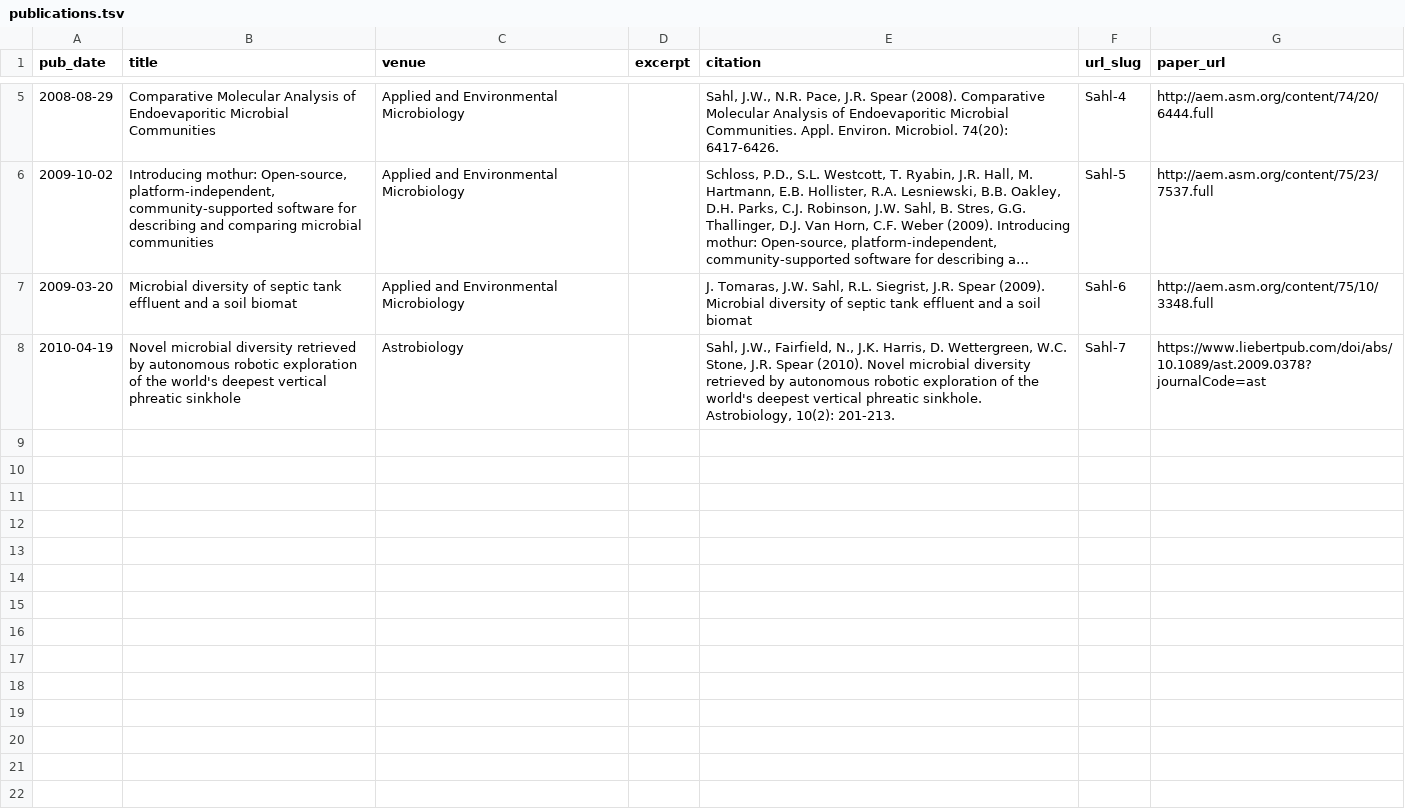
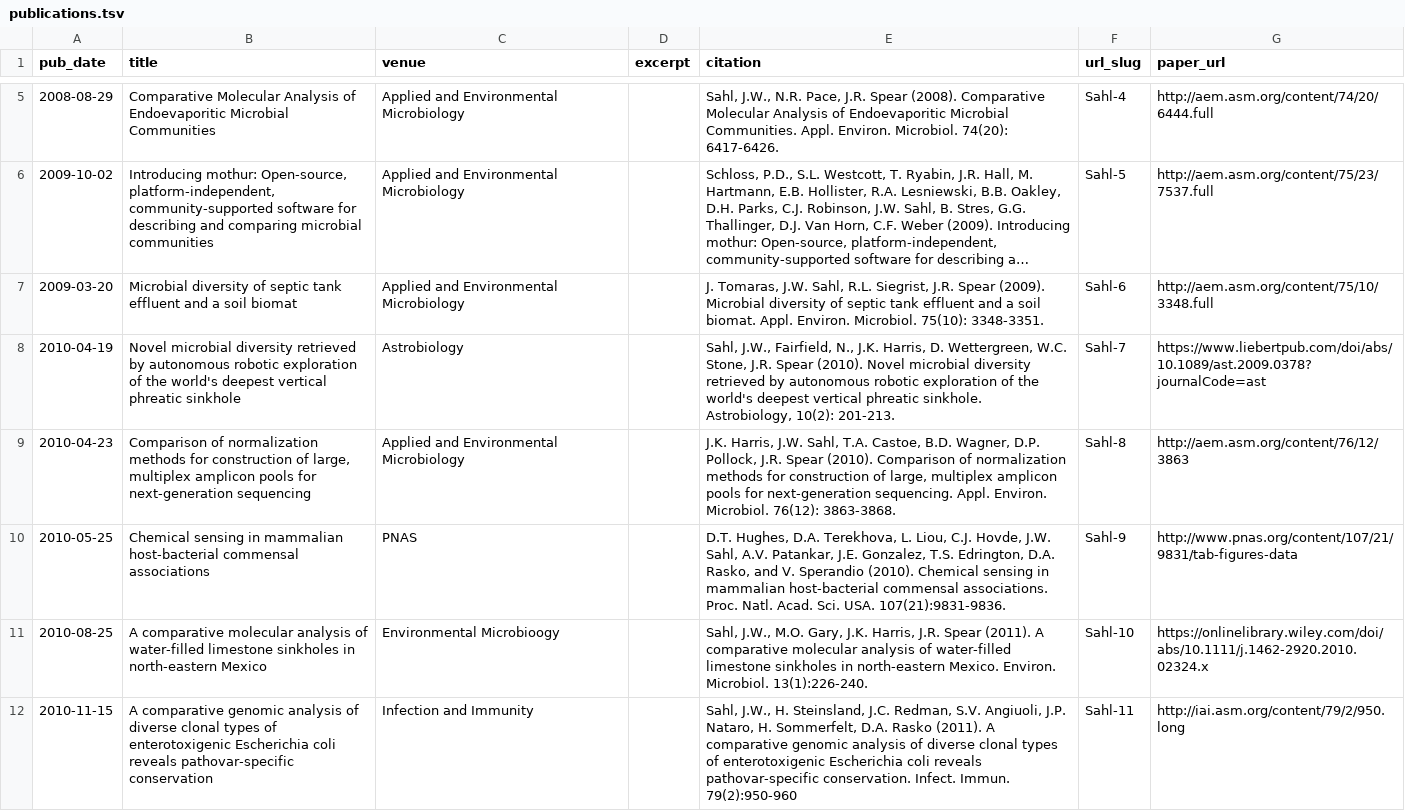
Before and after one commit to jasonsahl/jasonsahl.github.io, a TSV file: markdown_generator/publications.tsv, drawn as a sheet; only a part is shown, gaps mark what is left out; long unchanged cells end in …; the diff names each change by its address in the sheet, - before the commit and + after, or states it on an @@ line.

```diff
--- a/markdown_generator/publications.tsv
+++ b/markdown_generator/publications.tsv
-E7 (citation): …a soil biomat
+E7 (citation): …a soil biomat. Appl. Environ. Microbiol. 75(10): 3348-3351.
+row 9: 2010-04-23 | Comparison of normalization methods for construction of large, multiplex amplicon pools for next-generation sequencing | Applied and Environmental Microbiology |  | J.K. Harris, J.W. Sahl, T.A. Castoe, B.D. Wagner, D.P. Pollock, J.R. Spear (2010). Comparison of normalization methods for construction of large, multiplex amplicon pools for next-generation sequencing. Appl. Environ. Microbiol. 76(12): 3863-3868. | Sahl-8 | http://aem.asm.org/content/76/12/3863
+row 10: 2010-05-25 | Chemical sensing in mammalian host-bacterial commensal associations | PNAS |  | D.T. Hughes, D.A. Terekhova, L. Liou, C.J. Hovde, J.W. Sahl, A.V. Patankar, J.E. Gonzalez, T.S. Edrington, D.A. Rasko, and V. Sperandio (2010). Chemical sensing in mammalian host-bacterial commensal associations. Proc. Natl. Acad. Sci. USA. 107(21):9831-9836. | Sahl-9 | http://www.pnas.org/content/107/21/9831/tab-figures-data
+row 11: 2010-08-25 | A comparative molecular analysis of water-filled limestone sinkholes in north-eastern Mexico | Environmental Microbioogy |  | Sahl, J.W., M.O. Gary, J.K. Harris, J.R. Spear (2011). A comparative molecular analysis of water-filled limestone sinkholes in north-eastern Mexico. Environ. Microbiol. 13(1):226-240. | Sahl-10 | https://onlinelibrary.wiley.com/doi/abs/10.1111/j.1462-2920.2010.02324.x
+row 12: 2010-11-15 | A comparative genomic analysis of diverse clonal types of enterotoxigenic Escherichia coli reveals pathovar-specific conservation | Infection and Immunity |  | Sahl, J.W., H. Steinsland, J.C. Redman, S.V. Angiuoli, J.P. Nataro, H. Sommerfelt, D.A. Rasko (2011). A comparative genomic analysis of diverse clonal types of enterotoxigenic Escherichia coli reveals pathovar-specific conservation. Infect. Immun. 79(2):950-960 | Sahl-11 | http://iai.asm.org/content/79/2/950.long
```
Also changed, not shown: 5 other files.
